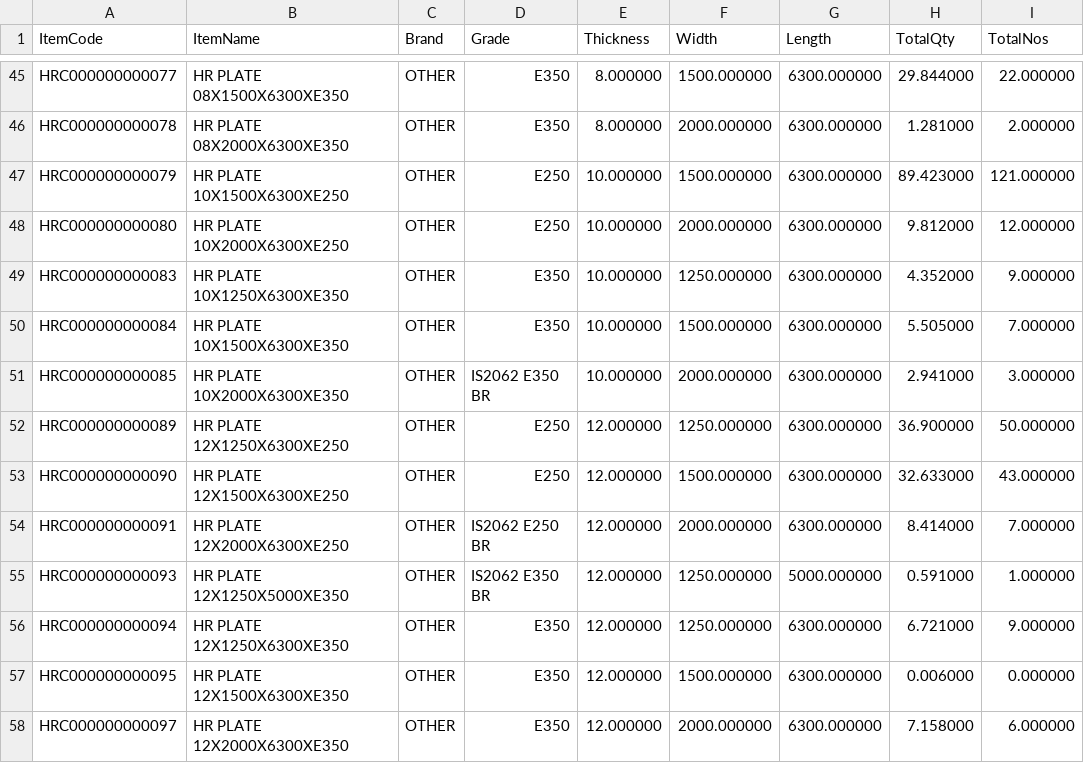
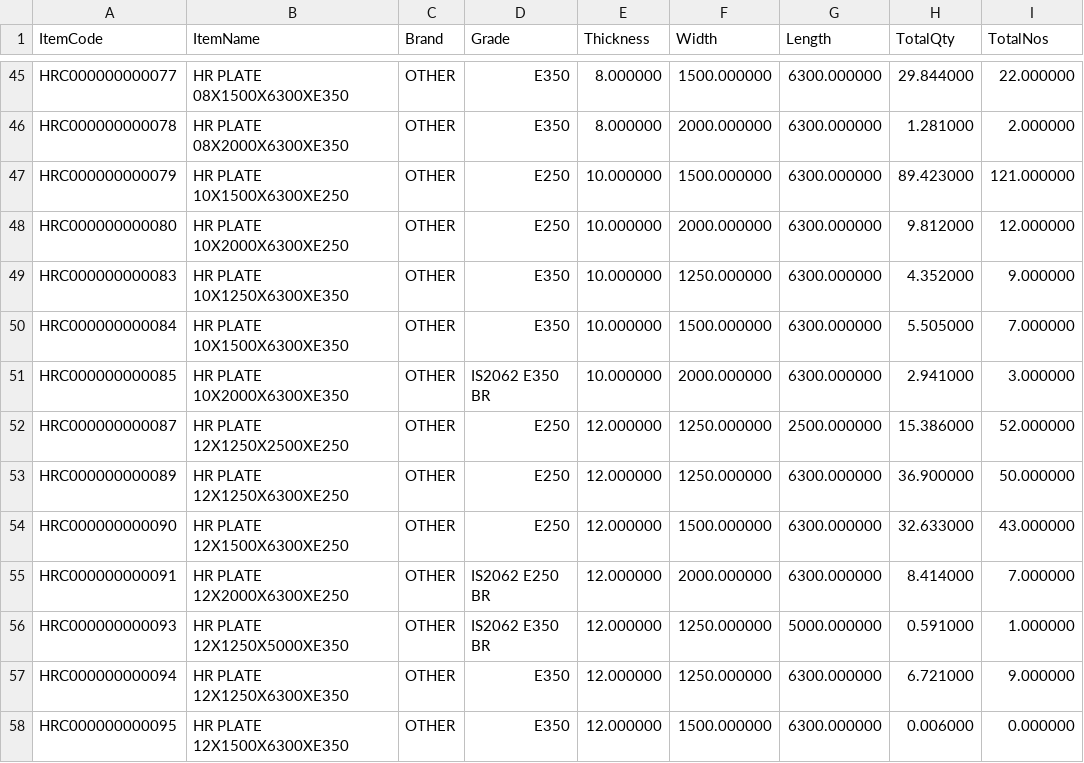
Before and after one commit to BSC23609/mis-portal, a CSV file: stock/plates.csv, drawn as a sheet; only a part is shown, gaps mark what is left out; the shorter side is filled out with more unchanged rows.

```diff
--- a/stock/plates.csv
+++ b/stock/plates.csv
@@ -51,2 +51,3 @@
 "HRC000000000085","HR PLATE 10X2000X6300XE350","OTHER","IS2062 E350 BR","10.000000","2000.000000","6300.000000","2.941000","3.000000"
+"HRC000000000087","HR PLATE 12X1250X2500XE250","OTHER","E250","12.000000","1250.000000","2500.000000","15.386000","52.000000"
 "HRC000000000089","HR PLATE 12X1250X6300XE250","OTHER","E250","12.000000","1250.000000","6300.000000","36.900000","50.000000"
```
Also changed, not shown: stock/coils.csv, stock/mis_stock.csv, 2 other files.
